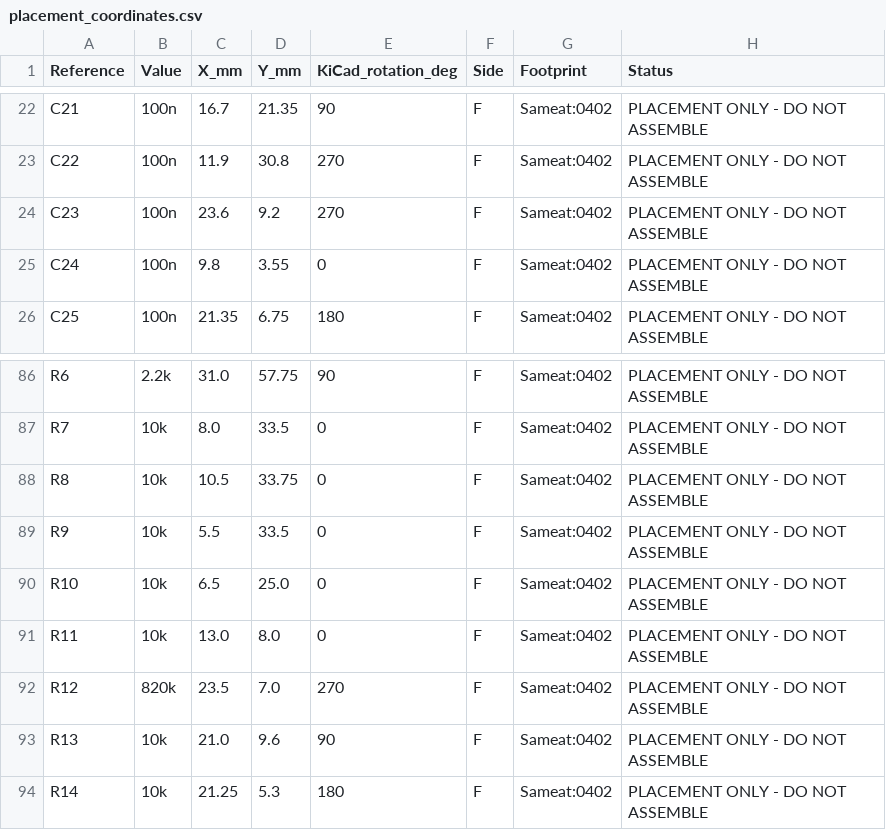
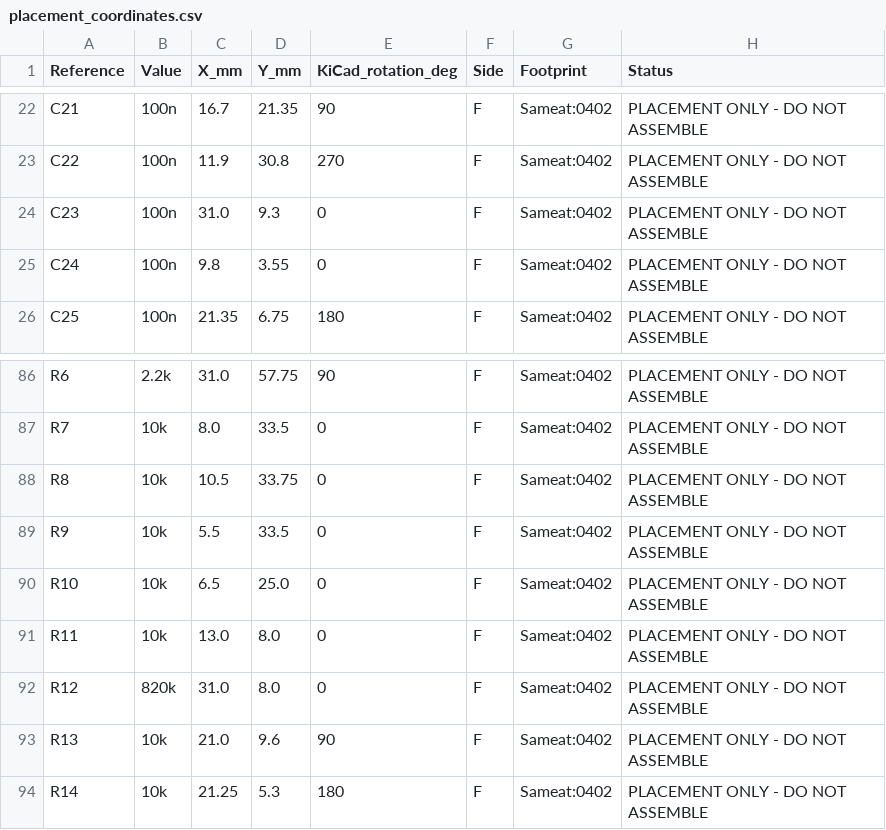
Before and after one commit to LeeSpo/portable-display-epass-EVT1-minboot-r1, a CSV file: portable-display/hardware/v1-WEB6-redesign/placement_coordinates.csv, drawn as a sheet; only a part is shown, gaps mark what is left out.

```diff
--- a/portable-display/hardware/v1-WEB6-redesign/placement_coordinates.csv
+++ b/portable-display/hardware/v1-WEB6-redesign/placement_coordinates.csv
@@ -23,3 +23,3 @@ C21,100n,16.7,21.35,90,F,Sameat:0402,PLACEMENT ONLY - DO NOT ASSEMBLE
 C22,100n,11.9,30.8,270,F,Sameat:0402,PLACEMENT ONLY - DO NOT ASSEMBLE
-C23,100n,23.6,9.2,270,F,Sameat:0402,PLACEMENT ONLY - DO NOT ASSEMBLE
+C23,100n,31.0,9.3,0,F,Sameat:0402,PLACEMENT ONLY - DO NOT ASSEMBLE
 C24,100n,9.8,3.55,0,F,Sameat:0402,PLACEMENT ONLY - DO NOT ASSEMBLE
@@ -91,3 +91,3 @@ R10,10k,6.5,25.0,0,F,Sameat:0402,PLACEMENT ONLY - DO NOT ASSEMBLE
 R11,10k,13.0,8.0,0,F,Sameat:0402,PLACEMENT ONLY - DO NOT ASSEMBLE
-R12,820k,23.5,7.0,270,F,Sameat:0402,PLACEMENT ONLY - DO NOT ASSEMBLE
+R12,820k,31.0,8.0,0,F,Sameat:0402,PLACEMENT ONLY - DO NOT ASSEMBLE
 R13,10k,21.0,9.6,90,F,Sameat:0402,PLACEMENT ONLY - DO NOT ASSEMBLE
```
Also changed, not shown: 10 other files.
